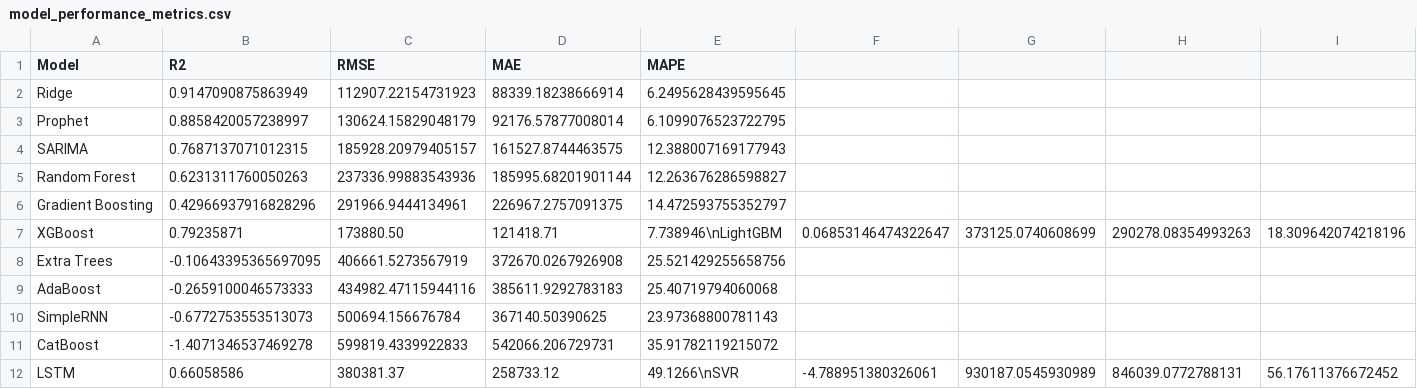
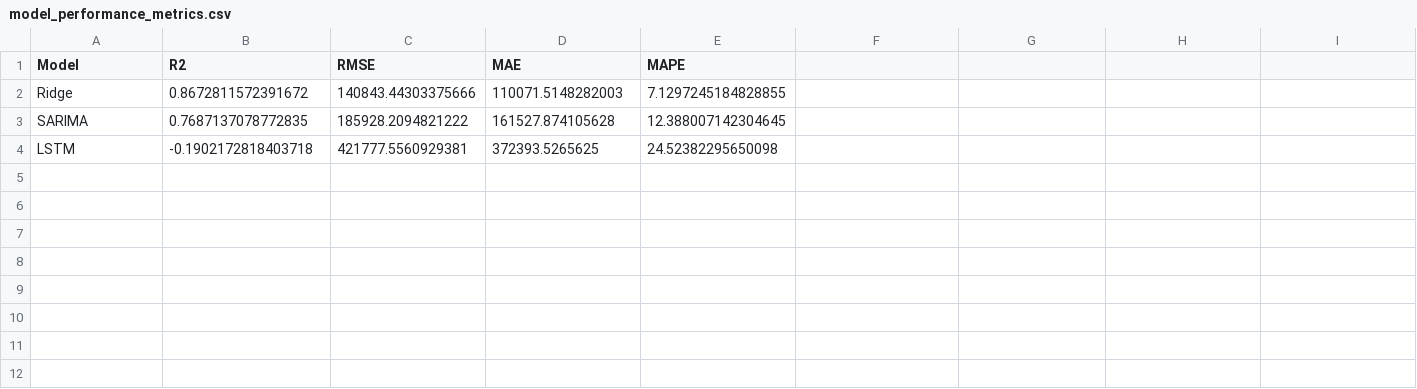
Before and after one commit to achraflm/Hospitality-Strategy-Morocco-2030, a CSV file: data/model_performance_metrics.csv, drawn as a sheet.

Commit message:
Fix missing macroeconomic columns during recursive forecasting

```diff
--- a/data/model_performance_metrics.csv
+++ b/data/model_performance_metrics.csv
@@ -1,12 +1,4 @@
 Model,R2,RMSE,MAE,MAPE
-Ridge,0.9147090875863949,112907.22154731923,88339.18238666914,6.2495628439595645
-Prophet,0.8858420057238997,130624.15829048179,92176.57877008014,6.1099076523722795
-SARIMA,0.7687137071012315,185928.20979405157,161527.8744463575,12.388007169177943
-Random Forest,0.6231311760050263,237336.99883543936,185995.68201901144,12.263676286598827
-Gradient Boosting,0.42966937916828296,291966.9444134961,226967.2757091375,14.472593755352797
-XGBoost,0.79235871,173880.50,121418.71,7.738946\nLightGBM,0.06853146474322647,373125.0740608699,290278.08354993263,18.309642074218196
-Extra Trees,-0.10643395365697095,406661.5273567919,372670.0267926908,25.521429255658756
-AdaBoost,-0.2659100046573333,434982.47115944116,385611.9292783183,25.40719794060068
-SimpleRNN,-0.6772753553513073,500694.156676784,367140.50390625,23.97368800781143
-CatBoost,-1.4071346537469278,599819.4339922833,542066.206729731,35.91782119215072
-LSTM,0.66058586,380381.37,258733.12,49.1266\nSVR,-4.788951380326061,930187.0545930989,846039.0772788131,56.17611376672452
+Ridge,0.8672811572391672,140843.44303375666,110071.5148282003,7.1297245184828855
+SARIMA,0.7687137078772835,185928.2094821222,161527.874105628,12.388007142304645
+LSTM,-0.1902172818403718,421777.5560929381,372393.5265625,24.52382295650098
```
Also changed, not shown: data/predictions_2030.csv, data/receipts_predictions_2030.csv, 25 other files.
